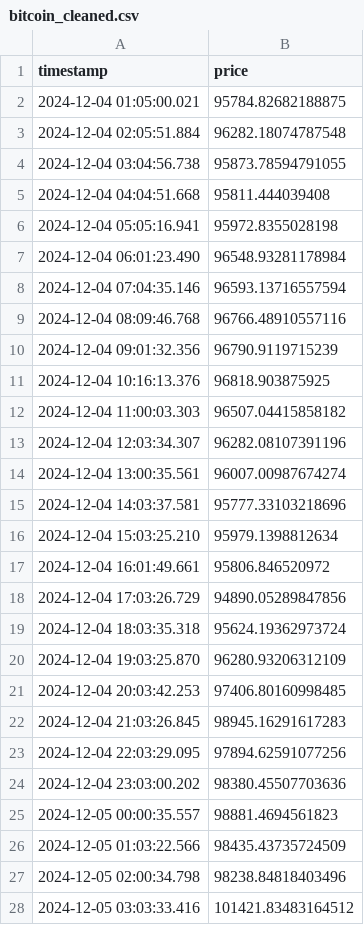
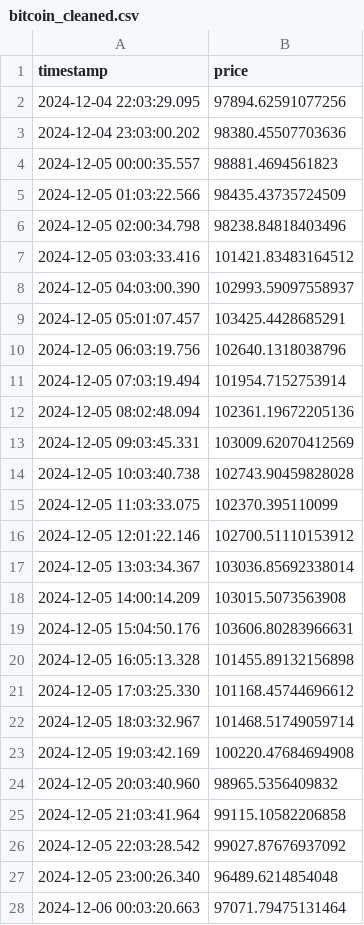
Before and after one commit to afairgiant/WGU-Capstone, a CSV file: data/processed/bitcoin_cleaned.csv, drawn as a sheet; only a part is shown; the shorter side is filled out with more unchanged rows; the diff covers the shown part only.

```diff
--- a/data/processed/bitcoin_cleaned.csv
+++ b/data/processed/bitcoin_cleaned.csv
@@ -1,23 +1,2 @@
 timestamp,price
-2024-12-04 01:05:00.021,95784.82682188875
-2024-12-04 02:05:51.884,96282.18074787548
-2024-12-04 03:04:56.738,95873.78594791055
-2024-12-04 04:04:51.668,95811.444039408
-2024-12-04 05:05:16.941,95972.8355028198
-2024-12-04 06:01:23.490,96548.93281178984
-2024-12-04 07:04:35.146,96593.13716557594
-2024-12-04 08:09:46.768,96766.48910557116
-2024-12-04 09:01:32.356,96790.9119715239
-2024-12-04 10:16:13.376,96818.903875925
-2024-12-04 11:00:03.303,96507.04415858182
-2024-12-04 12:03:34.307,96282.08107391196
-2024-12-04 13:00:35.561,96007.00987674274
-2024-12-04 14:03:37.581,95777.33103218696
-2024-12-04 15:03:25.210,95979.1398812634
-2024-12-04 16:01:49.661,95806.846520972
-2024-12-04 17:03:26.729,94890.05289847856
-2024-12-04 18:03:35.318,95624.19362973724
-2024-12-04 19:03:25.870,96280.93206312109
-2024-12-04 20:03:42.253,97406.80160998485
-2024-12-04 21:03:26.845,98945.16291617283
 2024-12-04 22:03:29.095,97894.62591077256
```
Also changed, not shown: 22 added rows and 1 removed row elsewhere in this file, data/processed/dogecoin_cleaned.csv, 3 other files.
